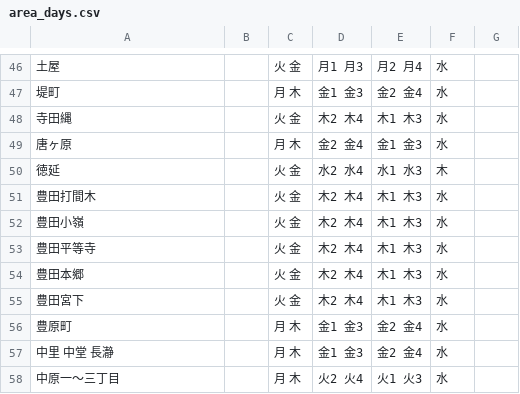
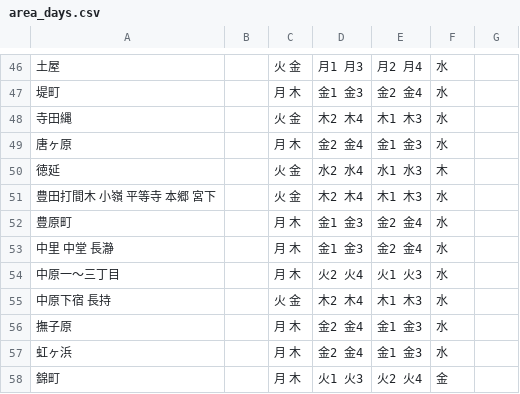
Before and after one commit to b3540/hiratuka-5374, a CSV file: data/area_days.csv, drawn as a sheet; only a part is shown, gaps mark what is left out; the shorter side is filled out with more unchanged rows.

Commit message:
Update area_days.csv

```diff
--- a/data/area_days.csv
+++ b/data/area_days.csv
@@ -50,7 +50,3 @@
 徳延,        ,火 金,水2 水4,水1 水3,木
-豊田打間木,  ,火 金,木2 木4,木1 木3,水
-豊田小嶺,    ,火 金,木2 木4,木1 木3,水
-豊田平等寺,  ,火 金,木2 木4,木1 木3,水
-豊田本郷,    ,火 金,木2 木4,木1 木3,水
-豊田宮下,    ,火 金,木2 木4,木1 木3,水
+豊田打間木 小嶺 平等寺 本郷 宮下,  ,火 金,木2 木4,木1 木3,水
 豊原町,      ,月 木,金1 金3,金2 金4,水
```
